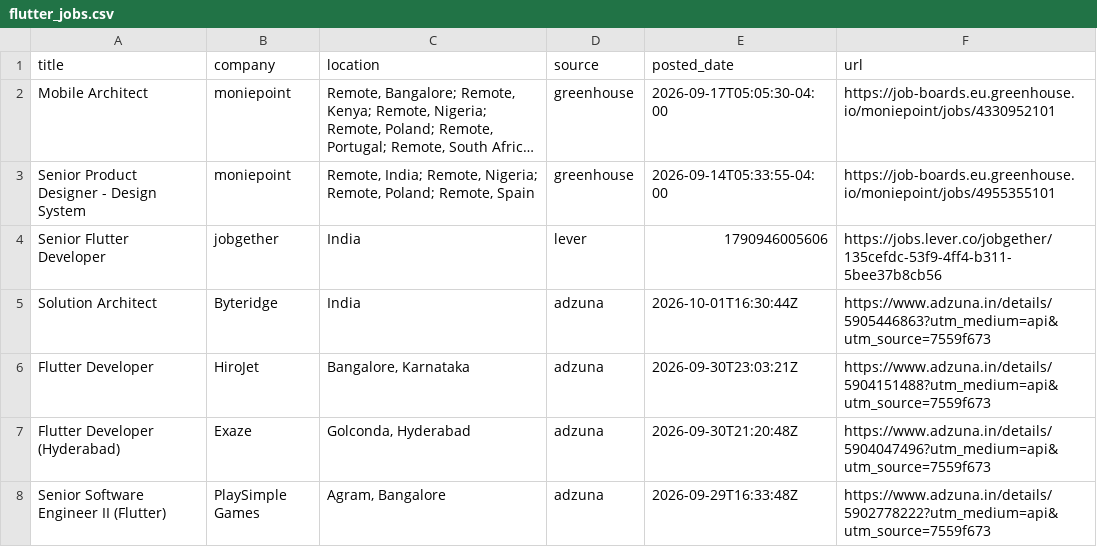
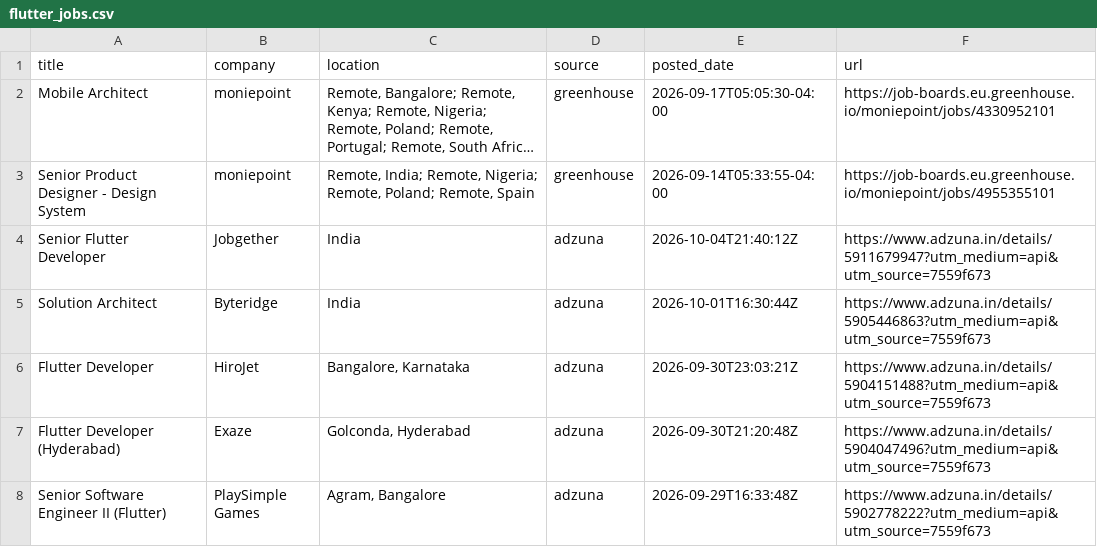
Before and after one commit to jatin-web/flutter-jobs-finder, a CSV file: output/flutter_jobs.csv, drawn as a sheet; only a part is shown; long unchanged cells end in …; the diff names each change by its address in the sheet, - before the commit and + after, or states it on an @@ line.

```diff
--- a/output/flutter_jobs.csv
+++ b/output/flutter_jobs.csv
-B4 (company): jobgether
+B4 (company): Jobgether
-D4 (source): lever
+D4 (source): adzuna
-E4 (posted_date): 1790946005606
+E4 (posted_date): 2026-10-04T21:40:12Z
-F4 (url): https://jobs.lever.co/jobgether/135cefdc-53f9-4ff4-b311-5bee37b8cb56
+F4 (url): https://www.adzuna.in/details/5911679947?utm_medium=api&utm_source=7559f673
```
Also changed, not shown: 5 other files.
